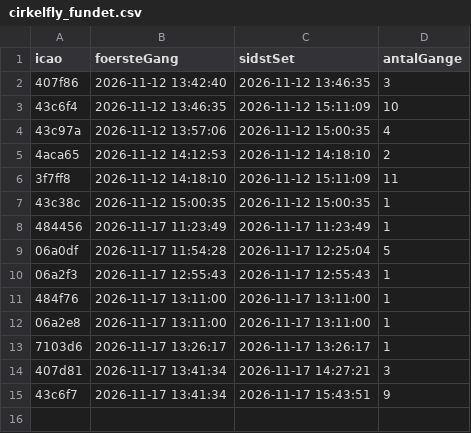
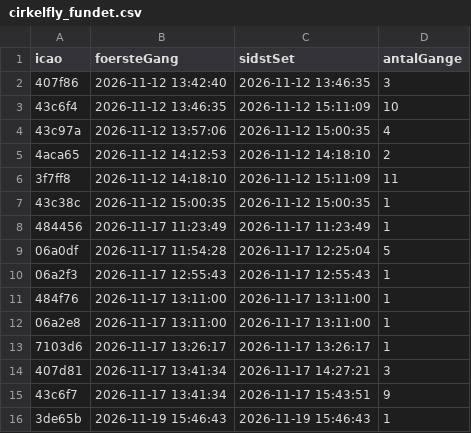
Before and after one commit to RSloek/OLA4, a CSV file: cirkelfly_fundet.csv (was 3_OpenSky_Saves/cirkelfly_fundet.csv), drawn as a sheet; the diff names each change by its address in the sheet, - before the commit and + after, or states it on an @@ line.

```diff
--- a/3_OpenSky_Saves/cirkelfly_fundet.csv
+++ b/cirkelfly_fundet.csv
+row 16: 3de65b | 2026-11-19 15:46:43 | 2026-11-19 15:46:43 | 1
```
Also changed, not shown: 9 other files.
